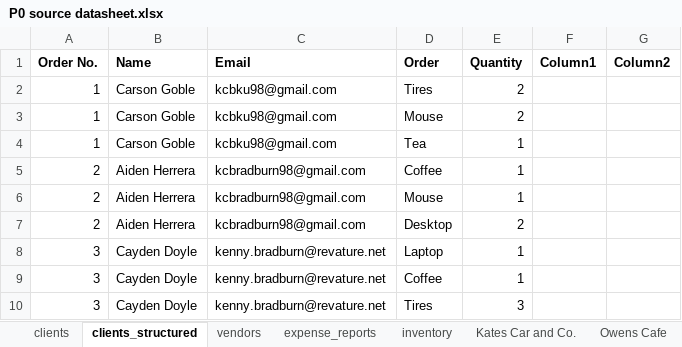
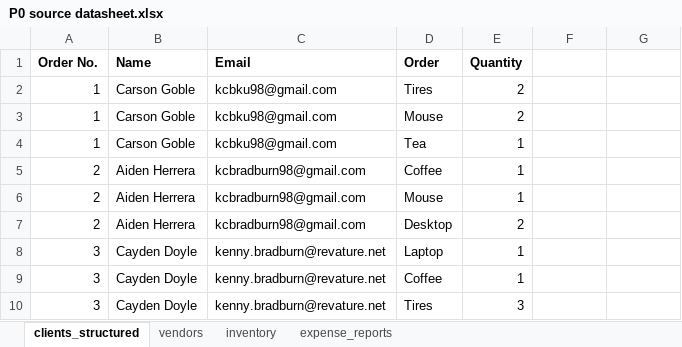
Before and after one commit to 210927-Reston-UiPath/Yu_T_Bradburn_K-P0, an Excel workbook: P0 source datasheet.xlsx, sheet clients_structured, drawn as a sheet; values as stored, in another font and other column widths than the file's, no borders; the diff names each change by its address in the sheet, - before the commit and + after, or states it on an @@ line.

Commit message:
simplified excel sheet. still have to resolve references in program

```diff
--- a/P0 source datasheet.xlsx (sheet clients_structured)
+++ b/P0 source datasheet.xlsx (sheet clients_structured)
-sheet tab: clients
-sheet tab: Kates Car and Co.
-sheet tab: Owens Cafe
@@ sheet tab order changed: clients_structured | vendors | inventory | expense_reports @@
-F1: Column1
+F1: (empty)
-G1: Column2
+G1: (empty)
```
Also changed, not shown: sheet inventory, sheet vendors, other sheet tabs.
